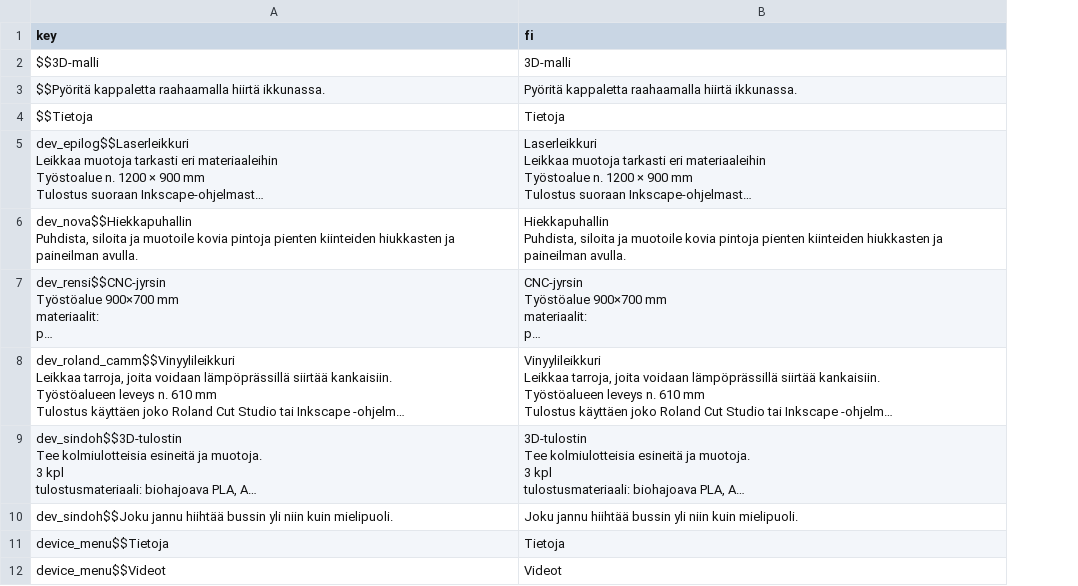
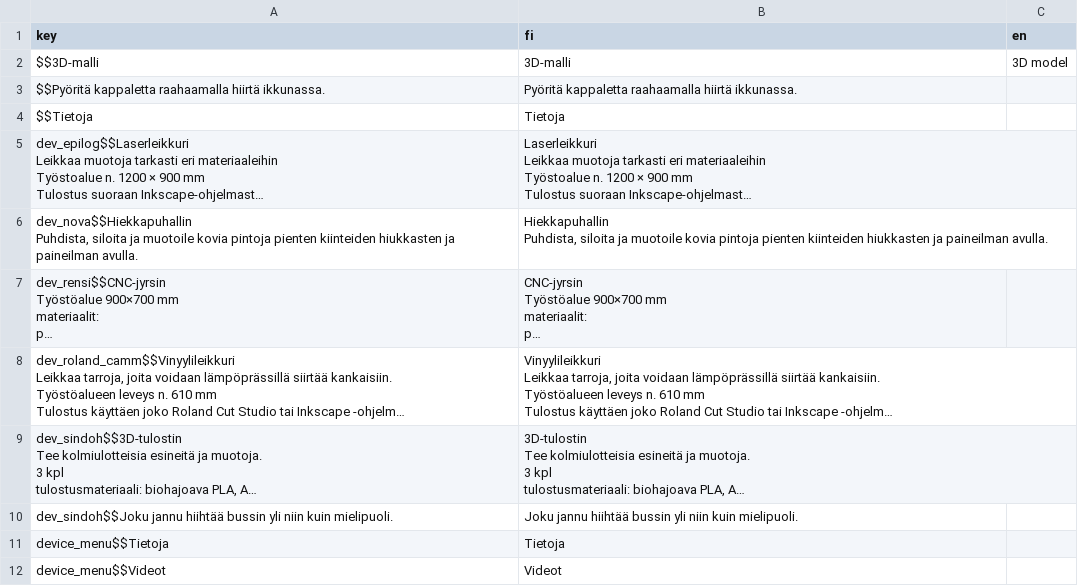
Before and after one commit to bafablab/FabLab-Virtualization, a CSV file: localization/translations.csv, drawn as a sheet; long unchanged cells end in …; the diff names each change by its address in the sheet, - before the commit and + after, or states it on an @@ line.

Commit message:
Translations working

```diff
--- a/localization/translations.csv
+++ b/localization/translations.csv
+column C (en), row 2: 3D model
```
Also changed, not shown: 5 other files.
